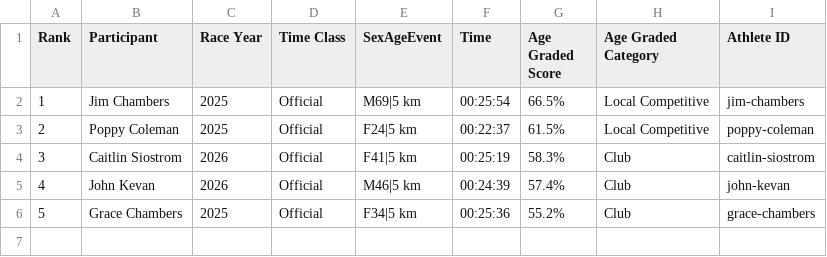
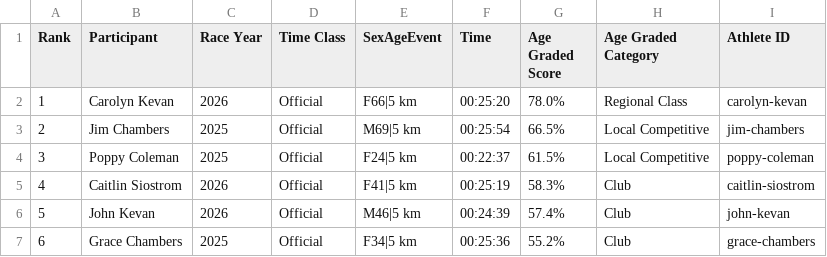
Before and after one commit to johnkevan88888/family-running, a CSV file: data/everyone/5km-current-official-everyone.csv, drawn as a sheet; addresses are those after the commit; the diff names each change by its address in the sheet, - before the commit and + after, or states it on an @@ line.

```diff
--- a/data/everyone/5km-current-official-everyone.csv
+++ b/data/everyone/5km-current-official-everyone.csv
+row 2: 1 | Carolyn Kevan | 2026 | Official | F66|5 km | 00:25:20 | 78.0% | Regional Class | carolyn-kevan
@@ column A (Rank) renumbered from row 3 down @@
```
Also changed, not shown: data/athlete_results.csv, data/everyone/crown_standards.csv, 17 other files.
